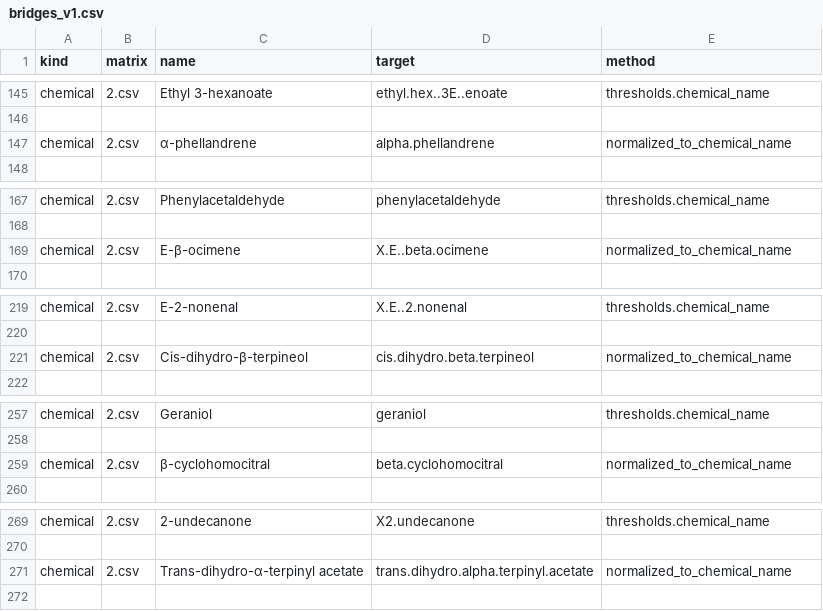
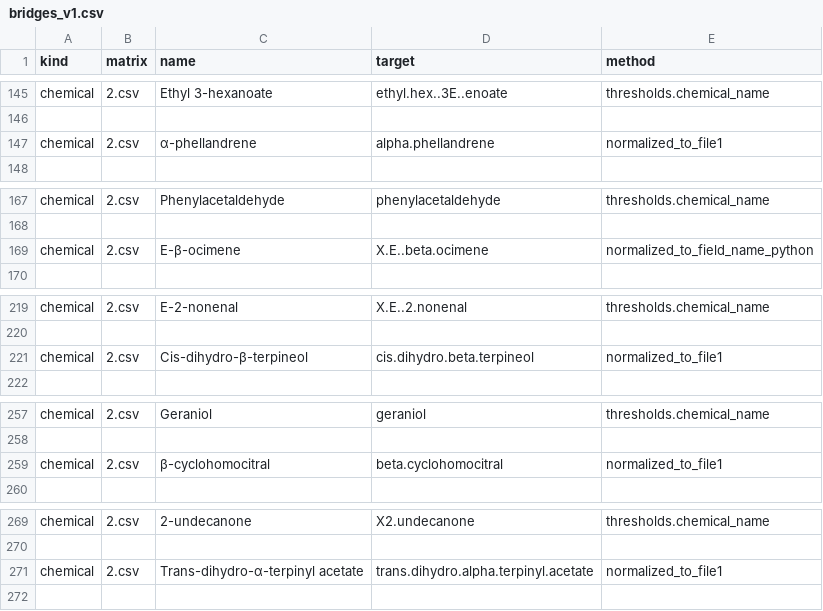
Before and after one commit to Malodys/matho-rtri-mind-2026, a CSV file: data/interim/bridges_v1.csv, drawn as a sheet; only a part is shown, gaps mark what is left out; the diff covers the shown part only.

```diff
--- a/data/interim/bridges_v1.csv
+++ b/data/interim/bridges_v1.csv
@@ -146,3 +146,3 @@ chemical,2.csv,Ethyl 3-hexanoate,ethyl.hex..3E..enoate,thresholds.chemical_name
 
-chemical,2.csv,α-phellandrene,alpha.phellandrene,normalized_to_chemical_name
+chemical,2.csv,α-phellandrene,alpha.phellandrene,normalized_to_file1
 
@@ -168,3 +168,3 @@ chemical,2.csv,Phenylacetaldehyde,phenylacetaldehyde,thresholds.chemical_name
 
-chemical,2.csv,E-β-ocimene,X.E..beta.ocimene,normalized_to_chemical_name
+chemical,2.csv,E-β-ocimene,X.E..beta.ocimene,normalized_to_field_name_python
 
@@ -220,3 +220,3 @@ chemical,2.csv,E-2-nonenal,X.E..2.nonenal,thresholds.chemical_name
 
-chemical,2.csv,Cis-dihydro-β-terpineol,cis.dihydro.beta.terpineol,normalized_to_chemical_name
+chemical,2.csv,Cis-dihydro-β-terpineol,cis.dihydro.beta.terpineol,normalized_to_file1
 
@@ -258,3 +258,3 @@ chemical,2.csv,Geraniol,geraniol,thresholds.chemical_name
 
-chemical,2.csv,β-cyclohomocitral,beta.cyclohomocitral,normalized_to_chemical_name
+chemical,2.csv,β-cyclohomocitral,beta.cyclohomocitral,normalized_to_file1
 
@@ -270,3 +270,3 @@ chemical,2.csv,2-undecanone,X2.undecanone,thresholds.chemical_name
 
-chemical,2.csv,Trans-dihydro-α-terpinyl acetate,trans.dihydro.alpha.terpinyl.acetate,normalized_to_chemical_name
+chemical,2.csv,Trans-dihydro-α-terpinyl acetate,trans.dihydro.alpha.terpinyl.acetate,normalized_to_file1
 
```
Also changed, not shown: 15 edited cells elsewhere in this file, 4 other files.
